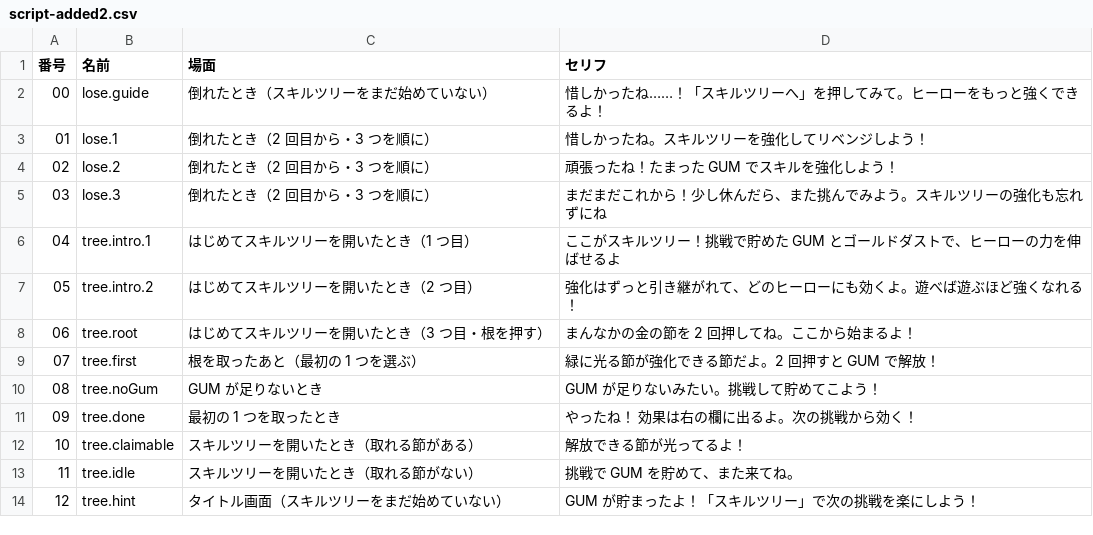
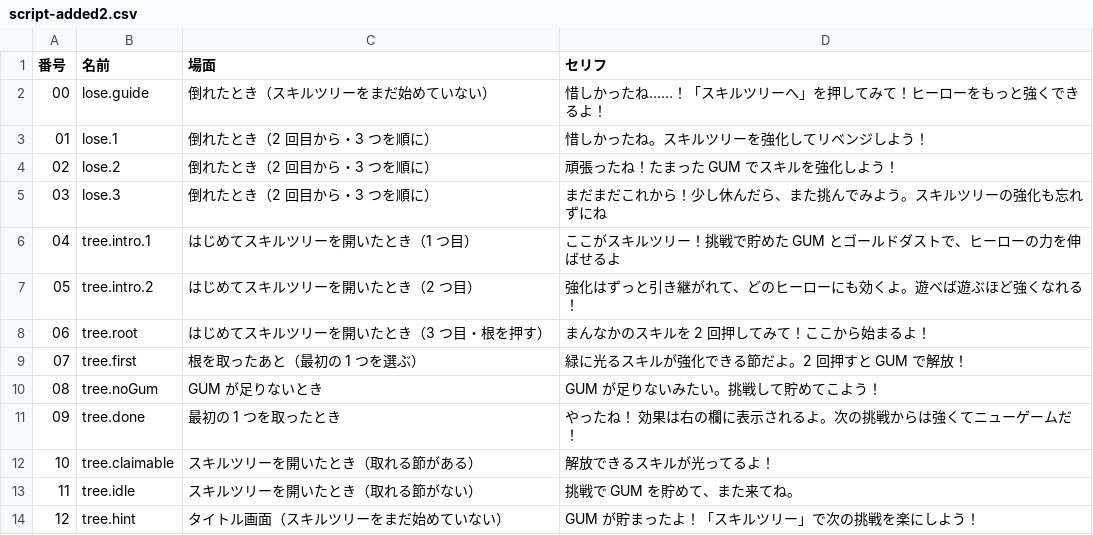
Before and after one commit to bearko/MyCryptoSurvivor, a CSV file: docs/voice/script-added2.csv, drawn as a sheet.

```diff
--- a/docs/voice/script-added2.csv
+++ b/docs/voice/script-added2.csv
@@ -1,3 +1,3 @@
 番号,名前,場面,セリフ
-00,lose.guide,倒れたとき（スキルツリーをまだ始めていない）,惜しかったね……！「スキルツリーへ」を押してみて。ヒーローをもっと強くできるよ！
+00,lose.guide,倒れたとき（スキルツリーをまだ始めていない）,惜しかったね……！「スキルツリーへ」を押してみて！ヒーローをもっと強くできるよ！
 01,lose.1,倒れたとき（2 回目から・3 つを順に）,惜しかったね。スキルツリーを強化してリベンジしよう！
@@ -7,7 +7,7 @@
 05,tree.intro.2,はじめてスキルツリーを開いたとき（2 つ目）,強化はずっと引き継がれて、どのヒーローにも効くよ。遊べば遊ぶほど強くなれる！
-06,tree.root,はじめてスキルツリーを開いたとき（3 つ目・根を押す）,まんなかの金の節を 2 回押してね。ここから始まるよ！
-07,tree.first,根を取ったあと（最初の 1 つを選ぶ）,緑に光る節が強化できる節だよ。2 回押すと GUM で解放！
+06,tree.root,はじめてスキルツリーを開いたとき（3 つ目・根を押す）,まんなかのスキルを 2 回押してみて！ここから始まるよ！
+07,tree.first,根を取ったあと（最初の 1 つを選ぶ）,緑に光るスキルが強化できる節だよ。2 回押すと GUM で解放！
 08,tree.noGum,GUM が足りないとき,GUM が足りないみたい。挑戦して貯めてこよう！
-09,tree.done,最初の 1 つを取ったとき,やったね！ 効果は右の欄に出るよ。次の挑戦から効く！
-10,tree.claimable,スキルツリーを開いたとき（取れる節がある）,解放できる節が光ってるよ！
+09,tree.done,最初の 1 つを取ったとき,やったね！ 効果は右の欄に表示されるよ。次の挑戦からは強くてニューゲームだ！
+10,tree.claimable,スキルツリーを開いたとき（取れる節がある）,解放できるスキルが光ってるよ！
 11,tree.idle,スキルツリーを開いたとき（取れる節がない）,挑戦で GUM を貯めて、また来てね。
```
Also changed, not shown: 20 other files.
